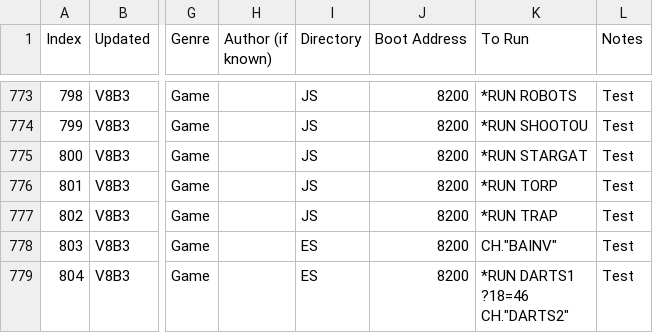
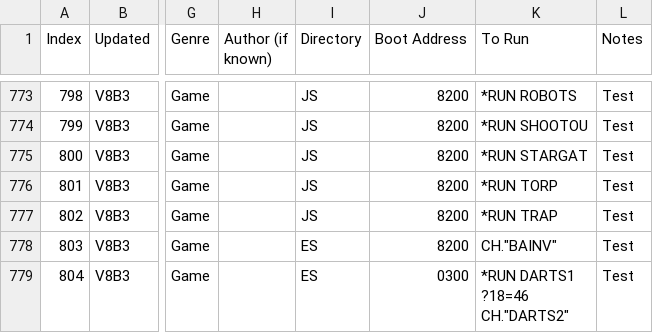
Before and after one commit to hoglet67/AtomSoftwareArchive, a CSV file: catalog/AtomSoftwareCatalog.csv, drawn as a sheet; only a part is shown, gaps mark what is left out; the diff names each change by its address in the sheet, - before the commit and + after, or states it on an @@ line.

Commit message:
Another try at DARTS

```diff
--- a/catalog/AtomSoftwareCatalog.csv
+++ b/catalog/AtomSoftwareCatalog.csv
-J779 (Boot Address): 8200
+J779 (Boot Address): 0300
```
